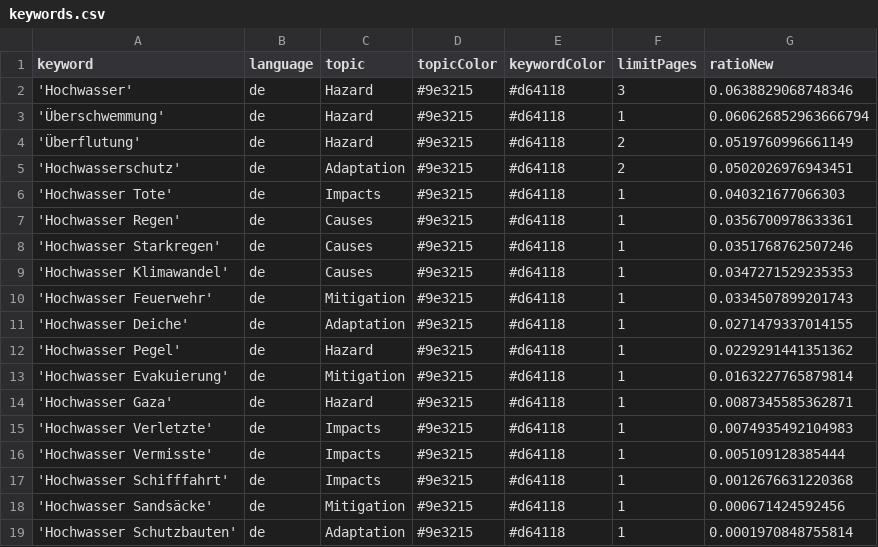
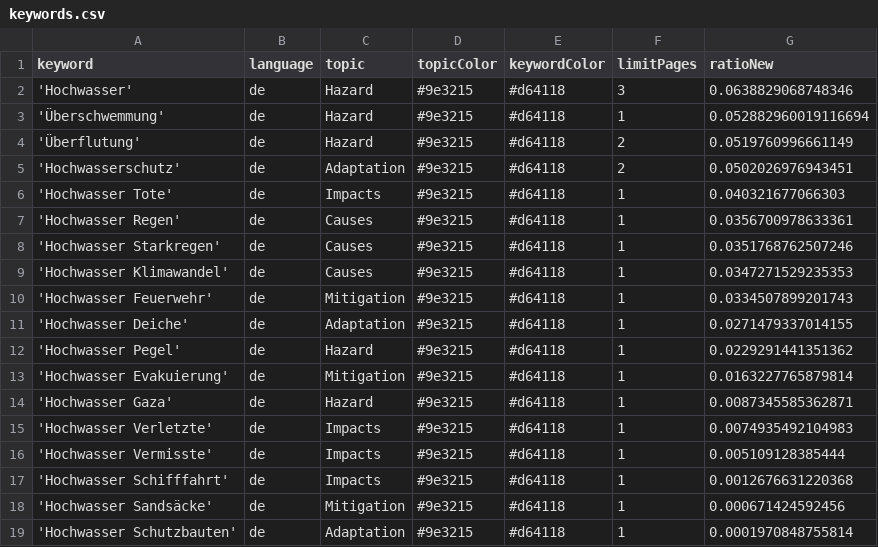
Before and after one commit to JoPhi24-news/floodIsComing, a CSV file: keywords.csv, drawn as a sheet.

Commit message:
Commit from GitHub Actions (harvest:0.0)

```diff
--- a/keywords.csv
+++ b/keywords.csv
@@ -2,3 +2,3 @@ keyword,language,topic,topicColor,keywordColor,limitPages,ratioNew
 'Hochwasser',de,Hazard,#9e3215,#d64118,3,0.0638829068748346
-'Überschwemmung',de,Hazard,#9e3215,#d64118,1,0.060626852963666794
+'Überschwemmung',de,Hazard,#9e3215,#d64118,1,0.052882960019116694
 'Überflutung',de,Hazard,#9e3215,#d64118,2,0.0519760996661149
```
